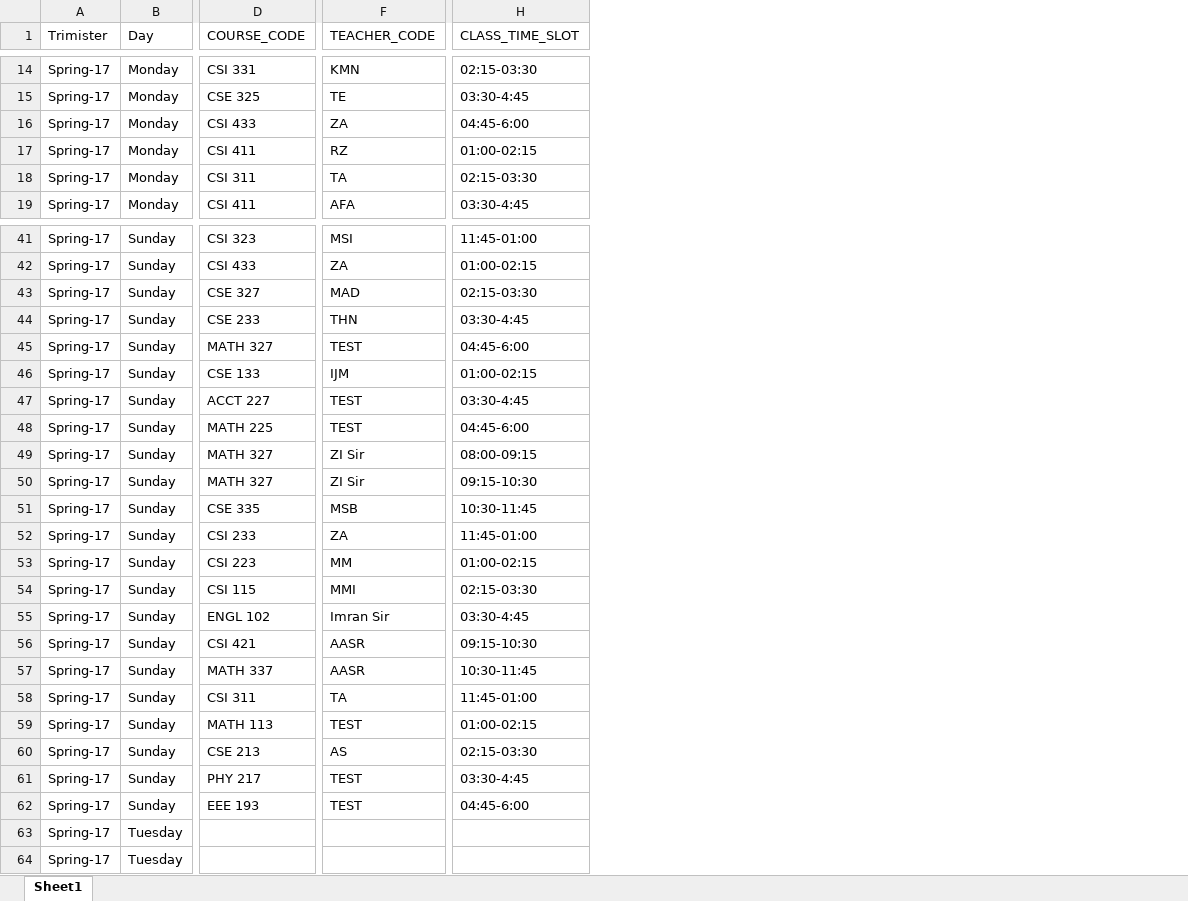
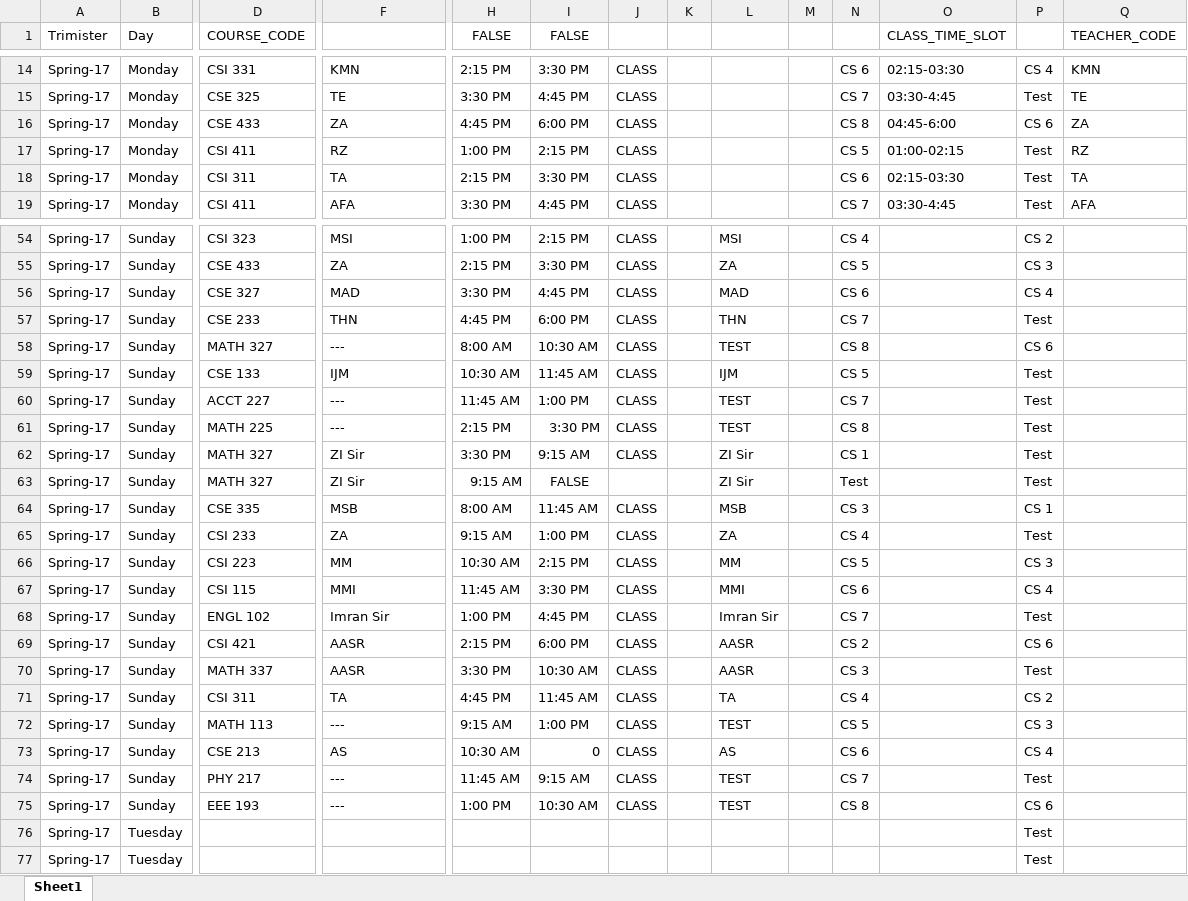
Before and after one commit to ARN-Test/RoutPro, an Excel workbook: Routine R1/EXCEL RESOURCE/CLASS_LIST.xlsx, sheet Sheet1, drawn as a sheet; only a part is shown, gaps mark what is left out; values as stored, in another font and other column widths than the file's, no borders; addresses are those after the commit; the diff covers the shown part only; the diff names each change by its address in the sheet, - before the commit and + after, or states it on an @@ line.

```diff
--- a/Routine R1/EXCEL RESOURCE/CLASS_LIST.xlsx (sheet Sheet1)
+++ b/Routine R1/EXCEL RESOURCE/CLASS_LIST.xlsx (sheet Sheet1)
+column H (FALSE), rows 14-19: 2:15 PM | 3:30 PM | 4:45 PM | 1:00 PM | 2:15 PM | 3:30 PM; rows 54-75: 1:00 PM | 2:15 PM | 3:30 PM | 4:45 PM | 8:00 AM | 10:30 AM | 11:45 AM | 2:15 PM | 3:30 PM | 9:15 AM | 8:00 AM | 9:15 AM | 10:30 AM | 11:45 AM | 1:00 PM | 2:15 PM | 3:30 PM | 4:45 PM | 9:15 AM | 10:30 AM | 11:45 AM | 1:00 PM
+column I (FALSE), rows 14-19: 3:30 PM | 4:45 PM | 6:00 PM | 2:15 PM | 3:30 PM | 4:45 PM; rows 54-75: 2:15 PM | 3:30 PM | 4:45 PM | 6:00 PM | 10:30 AM | 11:45 AM | 1:00 PM | 3:30 PM | 9:15 AM | FALSE | 11:45 AM | 1:00 PM | 2:15 PM | 3:30 PM | 4:45 PM | 6:00 PM | 10:30 AM | 11:45 AM | 1:00 PM | 0 | 9:15 AM | 10:30 AM
+column J, rows 14-19: all CLASS; rows 54-75: CLASS | CLASS | CLASS | CLASS | CLASS | CLASS | CLASS | CLASS | CLASS |  | CLASS | CLASS | CLASS | CLASS | CLASS | CLASS | CLASS | CLASS | CLASS | CLASS | CLASS | CLASS
+column K, empty
+column L, rows 54-75: MSI | ZA | MAD | THN | TEST | IJM | TEST | TEST | ZI Sir | ZI Sir | MSB | ZA | MM | MMI | Imran Sir | AASR | AASR | TA | TEST | AS | TEST | TEST
+column M, empty
+column N, rows 14-19: CS 6 | CS 7 | CS 8 | CS 5 | CS 6 | CS 7; rows 54-75: CS 4 | CS 5 | CS 6 | CS 7 | CS 8 | CS 5 | CS 7 | CS 8 | CS 1 | Test | CS 3 | CS 4 | CS 5 | CS 6 | CS 7 | CS 2 | CS 3 | CS 4 | CS 5 | CS 6 | CS 7 | CS 8
+column P, rows 14-19: CS 4 | Test | CS 6 | Test | Test | Test; rows 54-77: CS 2 | CS 3 | CS 4 | Test | CS 6 | Test | Test | Test | Test | Test | CS 1 | Test | CS 3 | CS 4 | Test | CS 6 | Test | CS 2 | CS 3 | CS 4 | Test | CS 6 | Test | Test
+column Q (TEACHER_CODE), rows 14-19: KMN | TE | ZA | RZ | TA | AFA
-F1: TEACHER_CODE
+F1: (empty)
-D16 (COURSE_CODE): CSI 433
+D16 (COURSE_CODE): CSE 433
-O54 (CLASS_TIME_SLOT): 11:45-01:00
+O54 (CLASS_TIME_SLOT): (empty)
-D55 (COURSE_CODE): CSI 433
+D55 (COURSE_CODE): CSE 433
-O55 (CLASS_TIME_SLOT): 01:00-02:15
+O55 (CLASS_TIME_SLOT): (empty)
-O56 (CLASS_TIME_SLOT): 02:15-03:30
+O56 (CLASS_TIME_SLOT): (empty)
-O57 (CLASS_TIME_SLOT): 03:30-4:45
+O57 (CLASS_TIME_SLOT): (empty)
-F58: TEST
+F58: ---
-O58 (CLASS_TIME_SLOT): 04:45-6:00
+O58 (CLASS_TIME_SLOT): (empty)
-O59 (CLASS_TIME_SLOT): 01:00-02:15
+O59 (CLASS_TIME_SLOT): (empty)
-F60:F61: TEST
+F60:F61: ---
-O60 (CLASS_TIME_SLOT): 03:30-4:45
+O60 (CLASS_TIME_SLOT): (empty)
-O61 (CLASS_TIME_SLOT): 04:45-6:00
+O61 (CLASS_TIME_SLOT): (empty)
-O62 (CLASS_TIME_SLOT): 08:00-09:15
+O62 (CLASS_TIME_SLOT): (empty)
-O63 (CLASS_TIME_SLOT): 09:15-10:30
+O63 (CLASS_TIME_SLOT): (empty)
-O64 (CLASS_TIME_SLOT): 10:30-11:45
+O64 (CLASS_TIME_SLOT): (empty)
-O65 (CLASS_TIME_SLOT): 11:45-01:00
+O65 (CLASS_TIME_SLOT): (empty)
-O66 (CLASS_TIME_SLOT): 01:00-02:15
+O66 (CLASS_TIME_SLOT): (empty)
-O67 (CLASS_TIME_SLOT): 02:15-03:30
+O67 (CLASS_TIME_SLOT): (empty)
-O68 (CLASS_TIME_SLOT): 03:30-4:45
+O68 (CLASS_TIME_SLOT): (empty)
-O69 (CLASS_TIME_SLOT): 09:15-10:30
+O69 (CLASS_TIME_SLOT): (empty)
-O70 (CLASS_TIME_SLOT): 10:30-11:45
+O70 (CLASS_TIME_SLOT): (empty)
-O71 (CLASS_TIME_SLOT): 11:45-01:00
+O71 (CLASS_TIME_SLOT): (empty)
-F72: TEST
+F72: ---
-O72 (CLASS_TIME_SLOT): 01:00-02:15
+O72 (CLASS_TIME_SLOT): (empty)
-O73 (CLASS_TIME_SLOT): 02:15-03:30
+O73 (CLASS_TIME_SLOT): (empty)
-F74:F75: TEST
+F74:F75: ---
-O74 (CLASS_TIME_SLOT): 03:30-4:45
+O74 (CLASS_TIME_SLOT): (empty)
-O75 (CLASS_TIME_SLOT): 04:45-6:00
+O75 (CLASS_TIME_SLOT): (empty)
```
Also changed, not shown: 44 added rows, 31 removed rows and 17 edited cells elsewhere in this sheet, formulas that keep their value, 26 other files.
